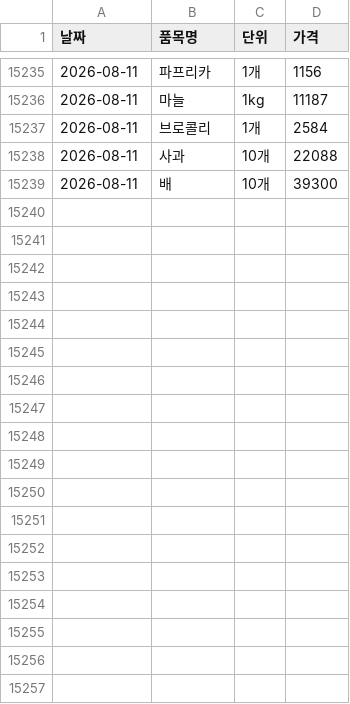
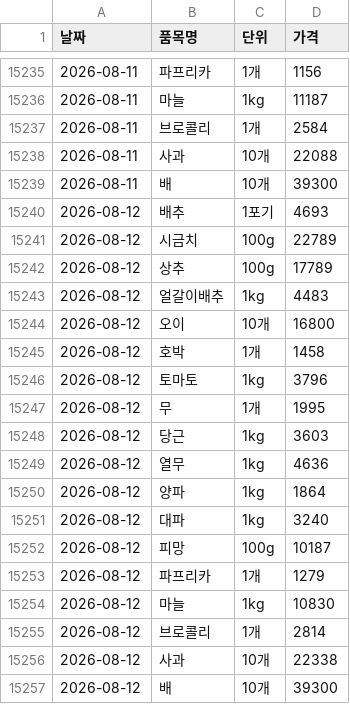
Before and after one commit to dudfyd84-ai/cabbage-price-bot, a CSV file: kamis_veg_retail.csv, drawn as a sheet; only a part is shown, gaps mark what is left out.

```diff
--- a/kamis_veg_retail.csv
+++ b/kamis_veg_retail.csv
@@ -15239 +15239,19 @@
 2026-08-11,배,10개,39300
+2026-08-12,배추,1포기,4693
+2026-08-12,시금치,100g,22789
+2026-08-12,상추,100g,17789
+2026-08-12,얼갈이배추,1kg,4483
+2026-08-12,오이,10개,16800
+2026-08-12,호박,1개,1458
+2026-08-12,토마토,1kg,3796
+2026-08-12,무,1개,1995
+2026-08-12,당근,1kg,3603
+2026-08-12,열무,1kg,4636
+2026-08-12,양파,1kg,1864
+2026-08-12,대파,1kg,3240
+2026-08-12,피망,100g,10187
+2026-08-12,파프리카,1개,1279
+2026-08-12,마늘,1kg,10830
+2026-08-12,브로콜리,1개,2814
+2026-08-12,사과,10개,22338
+2026-08-12,배,10개,39300
```
Also changed, not shown: garak_cabbage_intake.csv, predict_log.csv, 44 other files.
